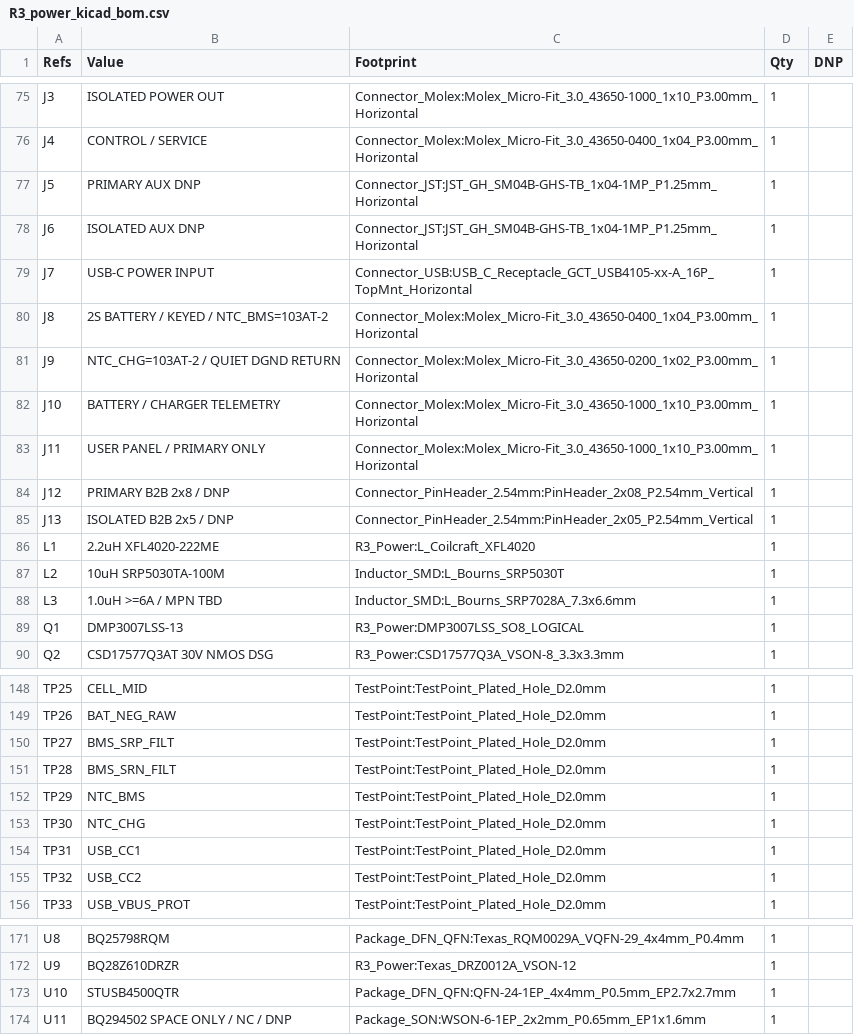
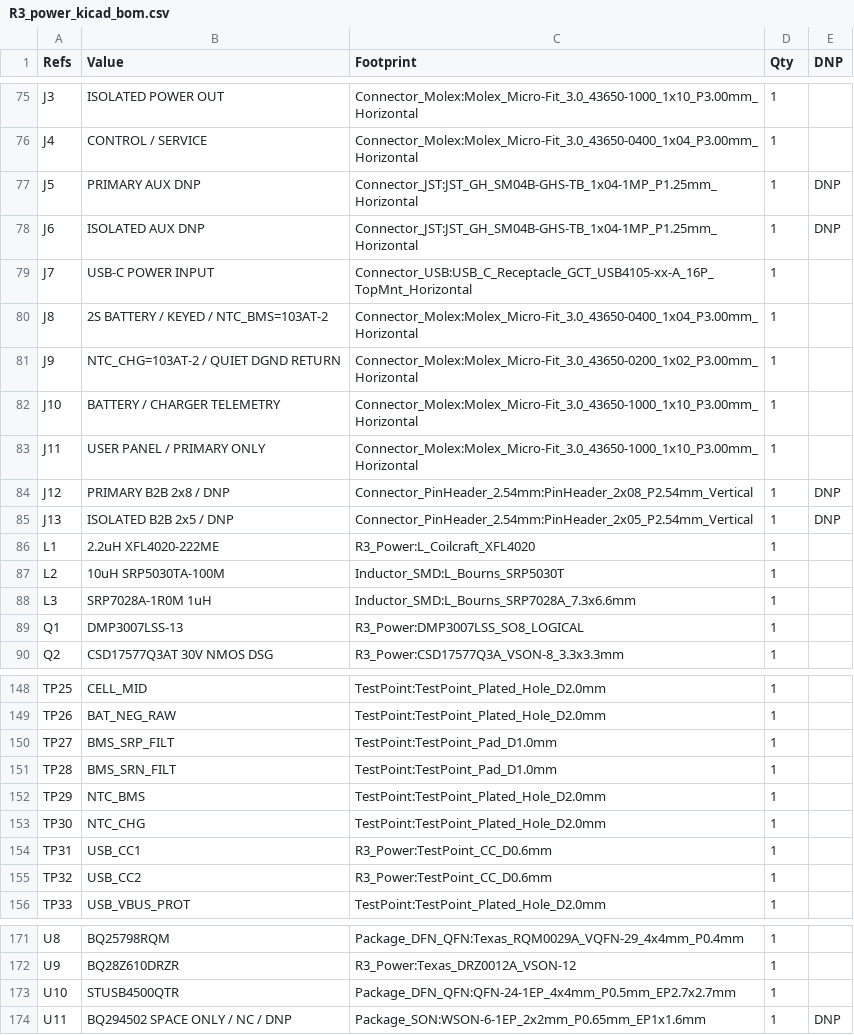
Before and after one commit to druzvv-hash/r1-s3-logger, a CSV file: hardware/kicad/R3_PowerBox/bom/R3_power_kicad_bom.csv, drawn as a sheet; only a part is shown, gaps mark what is left out.

Commit message:
Finish R3 PowerBox routing checkpoint F and verification

```diff
--- a/hardware/kicad/R3_PowerBox/bom/R3_power_kicad_bom.csv
+++ b/hardware/kicad/R3_PowerBox/bom/R3_power_kicad_bom.csv
@@ -76,4 +76,4 @@
 "J4","CONTROL / SERVICE","Connector_Molex:Molex_Micro-Fit_3.0_43650-0400_1x04_P3.00mm_Horizontal","1",""
-"J5","PRIMARY AUX DNP","Connector_JST:JST_GH_SM04B-GHS-TB_1x04-1MP_P1.25mm_Horizontal","1",""
-"J6","ISOLATED AUX DNP","Connector_JST:JST_GH_SM04B-GHS-TB_1x04-1MP_P1.25mm_Horizontal","1",""
+"J5","PRIMARY AUX DNP","Connector_JST:JST_GH_SM04B-GHS-TB_1x04-1MP_P1.25mm_Horizontal","1","DNP"
+"J6","ISOLATED AUX DNP","Connector_JST:JST_GH_SM04B-GHS-TB_1x04-1MP_P1.25mm_Horizontal","1","DNP"
 "J7","USB-C POWER INPUT","Connector_USB:USB_C_Receptacle_GCT_USB4105-xx-A_16P_TopMnt_Horizontal","1",""
@@ -83,7 +83,7 @@
 "J11","USER PANEL / PRIMARY ONLY","Connector_Molex:Molex_Micro-Fit_3.0_43650-1000_1x10_P3.00mm_Horizontal","1",""
-"J12","PRIMARY B2B 2x8 / DNP","Connector_PinHeader_2.54mm:PinHeader_2x08_P2.54mm_Vertical","1",""
-"J13","ISOLATED B2B 2x5 / DNP","Connector_PinHeader_2.54mm:PinHeader_2x05_P2.54mm_Vertical","1",""
+"J12","PRIMARY B2B 2x8 / DNP","Connector_PinHeader_2.54mm:PinHeader_2x08_P2.54mm_Vertical","1","DNP"
+"J13","ISOLATED B2B 2x5 / DNP","Connector_PinHeader_2.54mm:PinHeader_2x05_P2.54mm_Vertical","1","DNP"
 "L1","2.2uH XFL4020-222ME","R3_Power:L_Coilcraft_XFL4020","1",""
 "L2","10uH SRP5030TA-100M","Inductor_SMD:L_Bourns_SRP5030T","1",""
-"L3","1.0uH >=6A / MPN TBD","Inductor_SMD:L_Bourns_SRP7028A_7.3x6.6mm","1",""
+"L3","SRP7028A-1R0M 1uH","Inductor_SMD:L_Bourns_SRP7028A_7.3x6.6mm","1",""
 "Q1","DMP3007LSS-13","R3_Power:DMP3007LSS_SO8_LOGICAL","1",""
@@ -149,8 +149,8 @@
 "TP26","BAT_NEG_RAW","TestPoint:TestPoint_Plated_Hole_D2.0mm","1",""
-"TP27","BMS_SRP_FILT","TestPoint:TestPoint_Plated_Hole_D2.0mm","1",""
-"TP28","BMS_SRN_FILT","TestPoint:TestPoint_Plated_Hole_D2.0mm","1",""
+"TP27","BMS_SRP_FILT","TestPoint:TestPoint_Pad_D1.0mm","1",""
+"TP28","BMS_SRN_FILT","TestPoint:TestPoint_Pad_D1.0mm","1",""
 "TP29","NTC_BMS","TestPoint:TestPoint_Plated_Hole_D2.0mm","1",""
 "TP30","NTC_CHG","TestPoint:TestPoint_Plated_Hole_D2.0mm","1",""
-"TP31","USB_CC1","TestPoint:TestPoint_Plated_Hole_D2.0mm","1",""
-"TP32","USB_CC2","TestPoint:TestPoint_Plated_Hole_D2.0mm","1",""
+"TP31","USB_CC1","R3_Power:TestPoint_CC_D0.6mm","1",""
+"TP32","USB_CC2","R3_Power:TestPoint_CC_D0.6mm","1",""
 "TP33","USB_VBUS_PROT","TestPoint:TestPoint_Plated_Hole_D2.0mm","1",""
@@ -173,2 +173,2 @@
 "U10","STUSB4500QTR","Package_DFN_QFN:QFN-24-1EP_4x4mm_P0.5mm_EP2.7x2.7mm","1",""
-"U11","BQ294502 SPACE ONLY / NC / DNP","Package_SON:WSON-6-1EP_2x2mm_P0.65mm_EP1x1.6mm","1",""
+"U11","BQ294502 SPACE ONLY / NC / DNP","Package_SON:WSON-6-1EP_2x2mm_P0.65mm_EP1x1.6mm","1","DNP"
```
Also changed, not shown: 56 other files.
